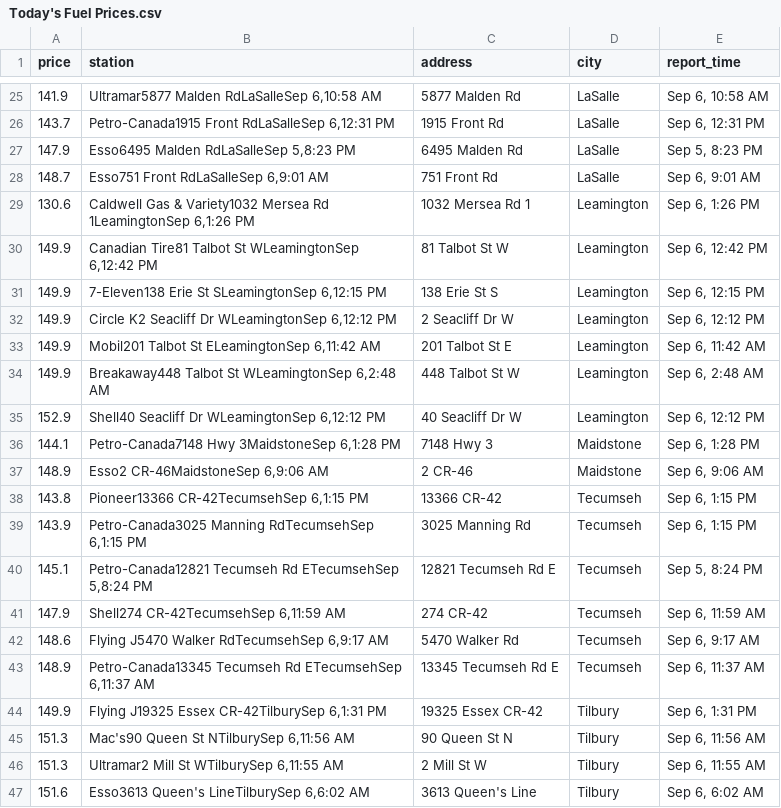
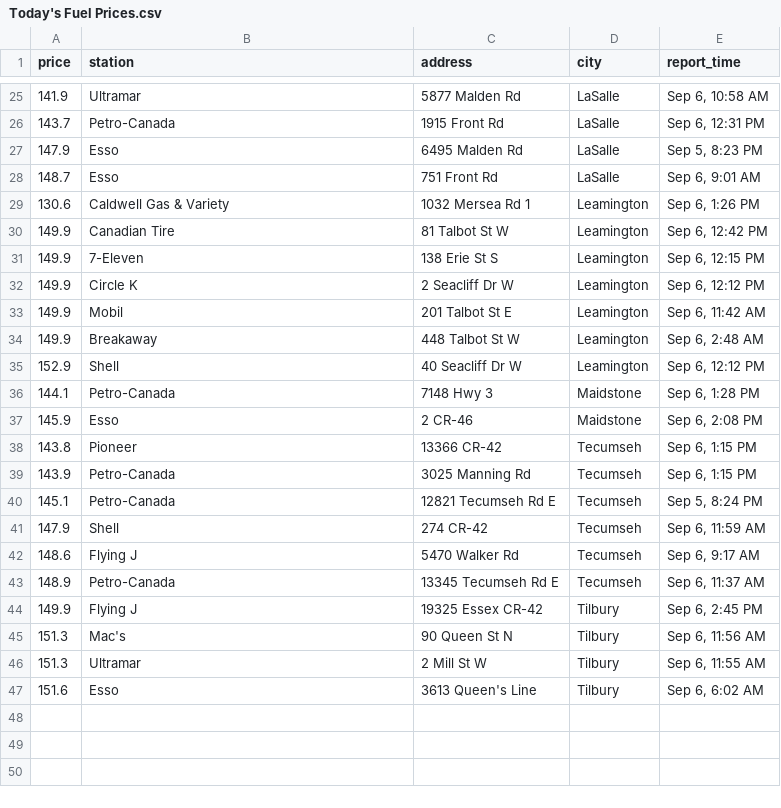
Before and after one commit to shithi30/Gas_Price_QA_CICD_GreatExpect., a CSV file: Today's Fuel Prices.csv, drawn as a sheet; only a part is shown, gaps mark what is left out; the diff covers the shown part only.

```diff
--- a/Today's Fuel Prices.csv
+++ b/Today's Fuel Prices.csv
@@ -25,23 +25,23 @@ price,station,address,city,report_time
-141.9,"Ultramar5877 Malden RdLaSalleSep 6,10:58 AM",5877 Malden Rd,LaSalle,"Sep 6, 10:58 AM"
-143.7,"Petro-Canada1915 Front RdLaSalleSep 6,12:31 PM",1915 Front Rd,LaSalle,"Sep 6, 12:31 PM"
-147.9,"Esso6495 Malden RdLaSalleSep 5,8:23 PM",6495 Malden Rd,LaSalle,"Sep 5, 8:23 PM"
-148.7,"Esso751 Front RdLaSalleSep 6,9:01 AM",751 Front Rd,LaSalle,"Sep 6, 9:01 AM"
-130.6,"Caldwell Gas & Variety1032 Mersea Rd 1LeamingtonSep 6,1:26 PM",1032 Mersea Rd 1,Leamington,"Sep 6, 1:26 PM"
-149.9,"Canadian Tire81 Talbot St WLeamingtonSep 6,12:42 PM",81 Talbot St W,Leamington,"Sep 6, 12:42 PM"
-149.9,"7-Eleven138 Erie St SLeamingtonSep 6,12:15 PM",138 Erie St S,Leamington,"Sep 6, 12:15 PM"
-149.9,"Circle K2 Seacliff Dr WLeamingtonSep 6,12:12 PM",2 Seacliff Dr W,Leamington,"Sep 6, 12:12 PM"
-149.9,"Mobil201 Talbot St ELeamingtonSep 6,11:42 AM",201 Talbot St E,Leamington,"Sep 6, 11:42 AM"
-149.9,"Breakaway448 Talbot St WLeamingtonSep 6,2:48 AM",448 Talbot St W,Leamington,"Sep 6, 2:48 AM"
-152.9,"Shell40 Seacliff Dr WLeamingtonSep 6,12:12 PM",40 Seacliff Dr W,Leamington,"Sep 6, 12:12 PM"
-144.1,"Petro-Canada7148 Hwy 3MaidstoneSep 6,1:28 PM",7148 Hwy 3,Maidstone,"Sep 6, 1:28 PM"
-148.9,"Esso2 CR-46MaidstoneSep 6,9:06 AM",2 CR-46,Maidstone,"Sep 6, 9:06 AM"
-143.8,"Pioneer13366 CR-42TecumsehSep 6,1:15 PM",13366 CR-42,Tecumseh,"Sep 6, 1:15 PM"
-143.9,"Petro-Canada3025 Manning RdTecumsehSep 6,1:15 PM",3025 Manning Rd,Tecumseh,"Sep 6, 1:15 PM"
-145.1,"Petro-Canada12821 Tecumseh Rd ETecumsehSep 5,8:24 PM",12821 Tecumseh Rd E,Tecumseh,"Sep 5, 8:24 PM"
-147.9,"Shell274 CR-42TecumsehSep 6,11:59 AM",274 CR-42,Tecumseh,"Sep 6, 11:59 AM"
-148.6,"Flying J5470 Walker RdTecumsehSep 6,9:17 AM",5470 Walker Rd,Tecumseh,"Sep 6, 9:17 AM"
-148.9,"Petro-Canada13345 Tecumseh Rd ETecumsehSep 6,11:37 AM",13345 Tecumseh Rd E,Tecumseh,"Sep 6, 11:37 AM"
-149.9,"Flying J19325 Essex CR-42TilburySep 6,1:31 PM",19325 Essex CR-42,Tilbury,"Sep 6, 1:31 PM"
-151.3,"Mac's90 Queen St NTilburySep 6,11:56 AM",90 Queen St N,Tilbury,"Sep 6, 11:56 AM"
-151.3,"Ultramar2 Mill St WTilburySep 6,11:55 AM",2 Mill St W,Tilbury,"Sep 6, 11:55 AM"
-151.6,"Esso3613 Queen's LineTilburySep 6,6:02 AM",3613 Queen's Line,Tilbury,"Sep 6, 6:02 AM"
+141.9,Ultramar,5877 Malden Rd,LaSalle,"Sep 6, 10:58 AM"
+143.7,Petro-Canada,1915 Front Rd,LaSalle,"Sep 6, 12:31 PM"
+147.9,Esso,6495 Malden Rd,LaSalle,"Sep 5, 8:23 PM"
+148.7,Esso,751 Front Rd,LaSalle,"Sep 6, 9:01 AM"
+130.6,Caldwell Gas & Variety,1032 Mersea Rd 1,Leamington,"Sep 6, 1:26 PM"
+149.9,Canadian Tire,81 Talbot St W,Leamington,"Sep 6, 12:42 PM"
+149.9,7-Eleven,138 Erie St S,Leamington,"Sep 6, 12:15 PM"
+149.9,Circle K,2 Seacliff Dr W,Leamington,"Sep 6, 12:12 PM"
+149.9,Mobil,201 Talbot St E,Leamington,"Sep 6, 11:42 AM"
+149.9,Breakaway,448 Talbot St W,Leamington,"Sep 6, 2:48 AM"
+152.9,Shell,40 Seacliff Dr W,Leamington,"Sep 6, 12:12 PM"
+144.1,Petro-Canada,7148 Hwy 3,Maidstone,"Sep 6, 1:28 PM"
+145.9,Esso,2 CR-46,Maidstone,"Sep 6, 2:08 PM"
+143.8,Pioneer,13366 CR-42,Tecumseh,"Sep 6, 1:15 PM"
+143.9,Petro-Canada,3025 Manning Rd,Tecumseh,"Sep 6, 1:15 PM"
+145.1,Petro-Canada,12821 Tecumseh Rd E,Tecumseh,"Sep 5, 8:24 PM"
+147.9,Shell,274 CR-42,Tecumseh,"Sep 6, 11:59 AM"
+148.6,Flying J,5470 Walker Rd,Tecumseh,"Sep 6, 9:17 AM"
+148.9,Petro-Canada,13345 Tecumseh Rd E,Tecumseh,"Sep 6, 11:37 AM"
+149.9,Flying J,19325 Essex CR-42,Tilbury,"Sep 6, 2:45 PM"
+151.3,Mac's,90 Queen St N,Tilbury,"Sep 6, 11:56 AM"
+151.3,Ultramar,2 Mill St W,Tilbury,"Sep 6, 11:55 AM"
+151.6,Esso,3613 Queen's Line,Tilbury,"Sep 6, 6:02 AM"
```
Also changed, not shown: 5 added rows, 5 removed rows and 22 edited cells elsewhere in this file.
